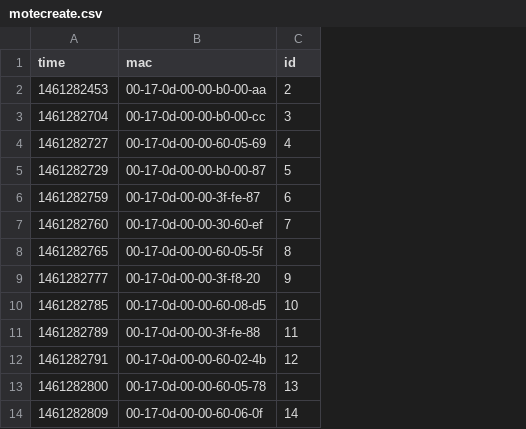
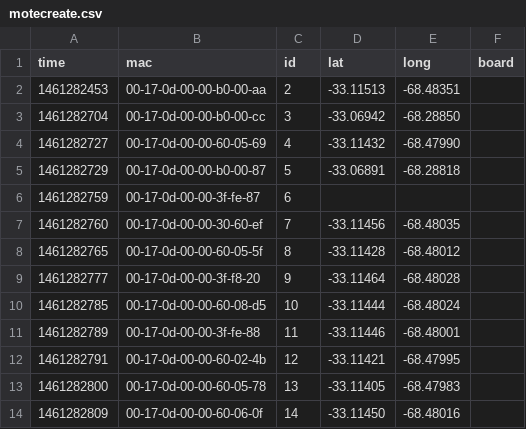
Before and after one commit to keomabrun/brun16chants, a CSV file: data/motecreate.csv, drawn as a sheet; only a part is shown; the diff names each change by its address in the sheet, - before the commit and + after, or states it on an @@ line.

Commit message:
adding board type to motecreate data file

```diff
--- a/data/motecreate.csv
+++ b/data/motecreate.csv
+column D (lat), rows 2-14: -33.11513 | -33.06942 | -33.11432 | -33.06891 |  | -33.11456 | -33.11428 | -33.11464 | -33.11444 | -33.11446 | -33.11421 | -33.11405 | -33.11450
+column E (long), rows 2-14: -68.48351 | -68.28850 | -68.47990 | -68.28818 |  | -68.48035 | -68.48012 | -68.48028 | -68.48024 | -68.48001 | -68.47995 | -68.47983 | -68.48016
+column F (board), empty
```
Also changed, not shown: 1 other file.
